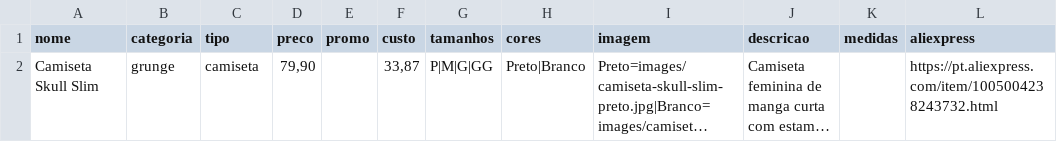
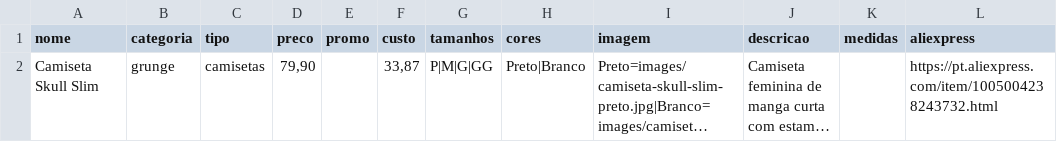
Before and after one commit to joaovicenteribeiro/loja-moshr, a CSV file: data/produtos.csv, drawn as a sheet; long unchanged cells end in …; the diff names each change by its address in the sheet, - before the commit and + after, or states it on an @@ line.

```diff
--- a/data/produtos.csv
+++ b/data/produtos.csv
-C2 (tipo): camiseta
+C2 (tipo): camisetas
```
Also changed, not shown: data/modelo-produtos.csv, 7 other files.
